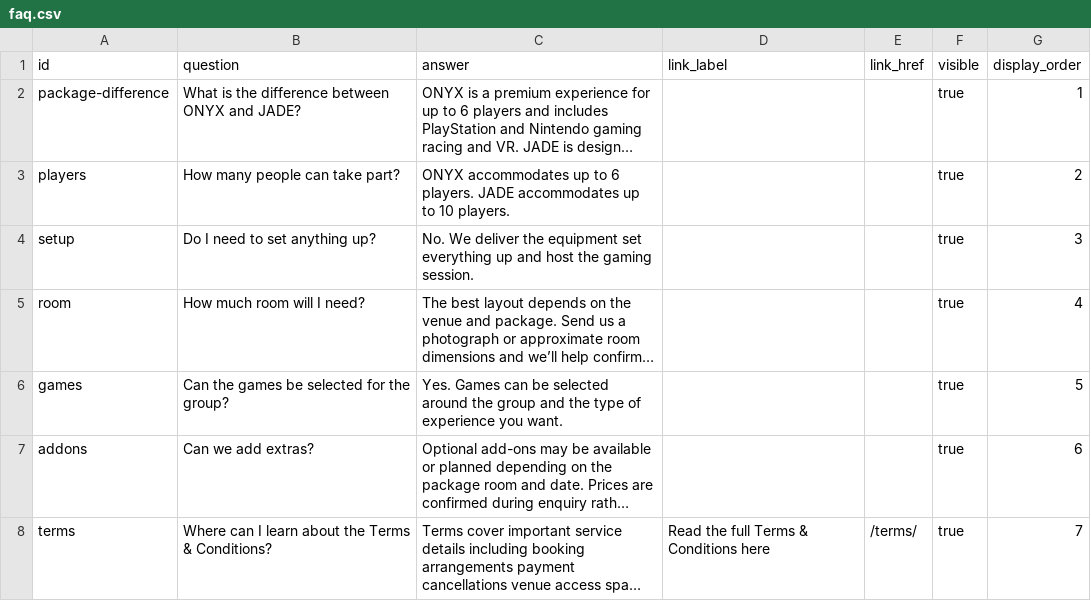
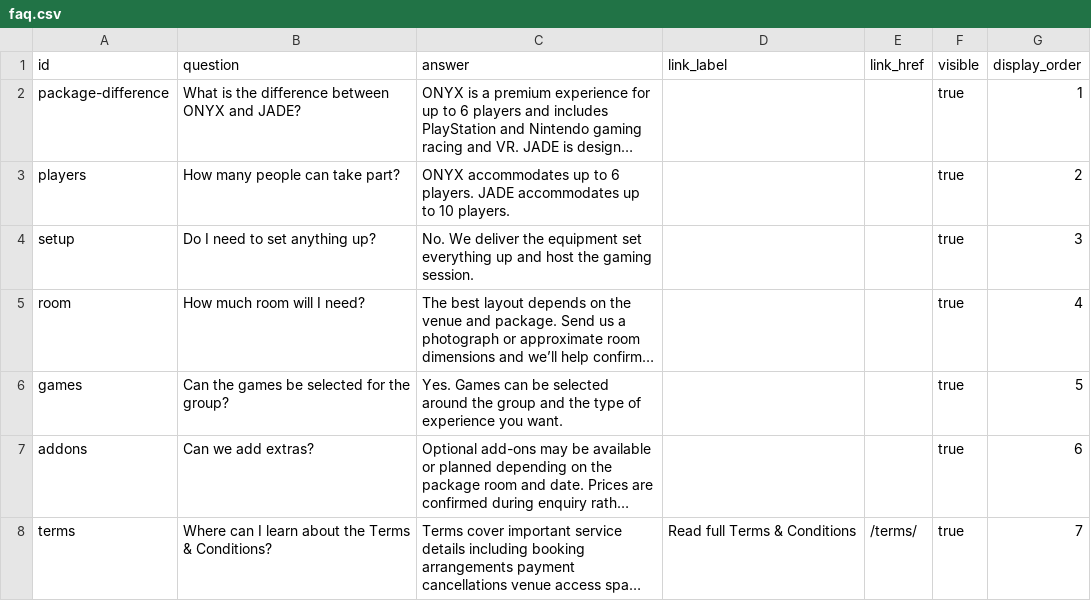
Before and after one commit to PartyLan/PartyLan-Website, a CSV file: content/faq.csv, drawn as a sheet; long unchanged cells end in …; the diff names each change by its address in the sheet, - before the commit and + after, or states it on an @@ line.

```diff
--- a/content/faq.csv
+++ b/content/faq.csv
-D8 (link_label): Read the full Terms & Conditions here
+D8 (link_label): Read full Terms & Conditions
```
Also changed, not shown: 12 other files.
